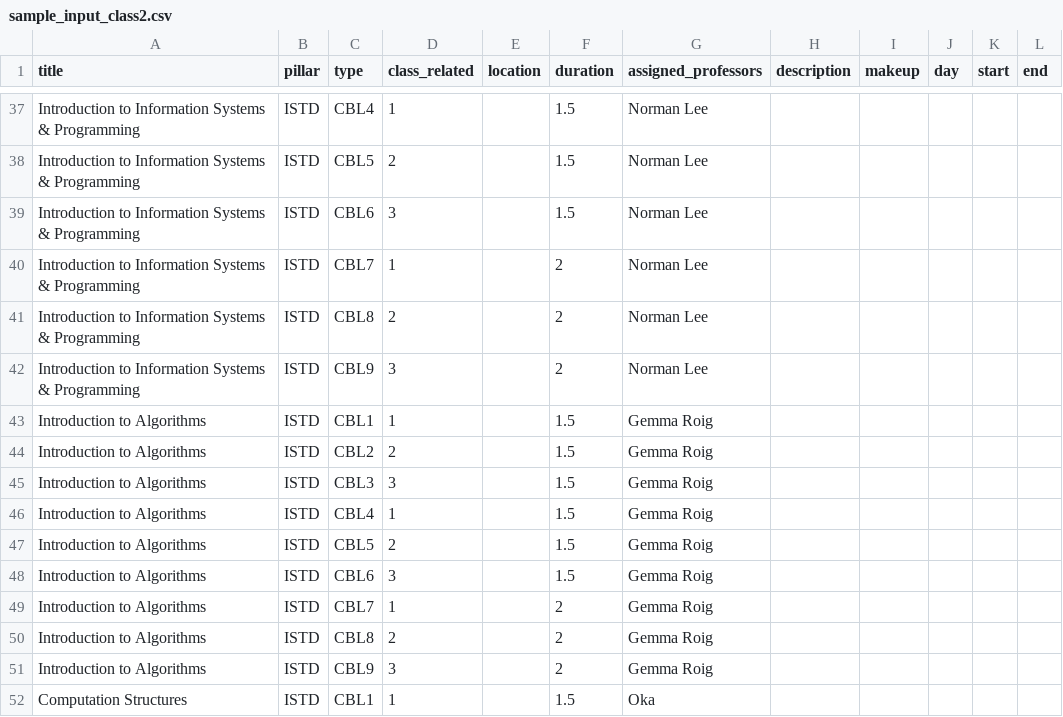
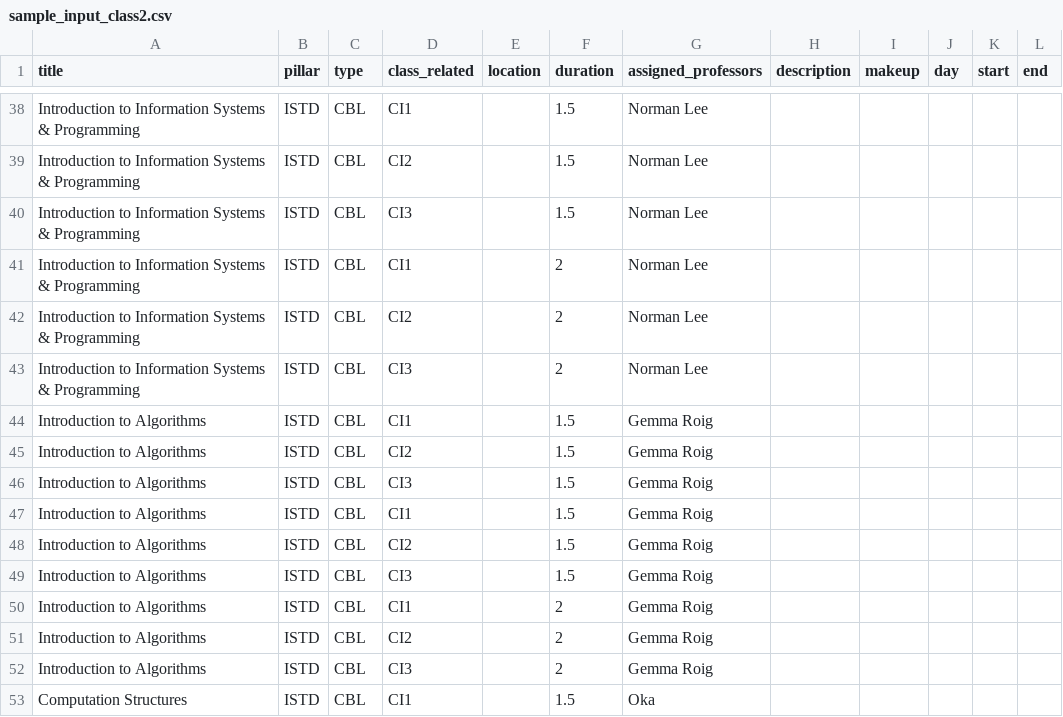
Before and after one commit to 2manslkh/sutd-scheduler-db, a CSV file: django/mysite/sample_input_class2.csv, drawn as a sheet; only a part is shown, gaps mark what is left out; addresses are those after the commit; the diff covers the shown part only; the diff names each change by its address in the sheet, - before the commit and + after, or states it on an @@ line.

```diff
--- a/django/mysite/sample_input_class2.csv
+++ b/django/mysite/sample_input_class2.csv
-C38 (type): CBL4
+C38 (type): CBL
-D38 (class_related): 1
+D38 (class_related): CI1
-C39 (type): CBL5
+C39 (type): CBL
-D39 (class_related): 2
+D39 (class_related): CI2
-C40 (type): CBL6
+C40 (type): CBL
-D40 (class_related): 3
+D40 (class_related): CI3
-C41 (type): CBL7
+C41 (type): CBL
-D41 (class_related): 1
+D41 (class_related): CI1
-C42 (type): CBL8
+C42 (type): CBL
-D42 (class_related): 2
+D42 (class_related): CI2
-C43 (type): CBL9
+C43 (type): CBL
-D43 (class_related): 3
+D43 (class_related): CI3
-C44 (type): CBL1
+C44 (type): CBL
-D44 (class_related): 1
+D44 (class_related): CI1
-C45 (type): CBL2
+C45 (type): CBL
-D45 (class_related): 2
+D45 (class_related): CI2
-C46 (type): CBL3
+C46 (type): CBL
-D46 (class_related): 3
+D46 (class_related): CI3
-C47 (type): CBL4
+C47 (type): CBL
-D47 (class_related): 1
+D47 (class_related): CI1
-C48 (type): CBL5
+C48 (type): CBL
-D48 (class_related): 2
+D48 (class_related): CI2
-C49 (type): CBL6
+C49 (type): CBL
-D49 (class_related): 3
+D49 (class_related): CI3
-C50 (type): CBL7
+C50 (type): CBL
-D50 (class_related): 1
+D50 (class_related): CI1
-C51 (type): CBL8
+C51 (type): CBL
-D51 (class_related): 2
+D51 (class_related): CI2
-C52 (type): CBL9
+C52 (type): CBL
-D52 (class_related): 3
+D52 (class_related): CI3
-C53 (type): CBL1
+C53 (type): CBL
-D53 (class_related): 1
+D53 (class_related): CI1
```
Also changed, not shown: 1 added row and 84 edited cells elsewhere in this file, 13 other files.
